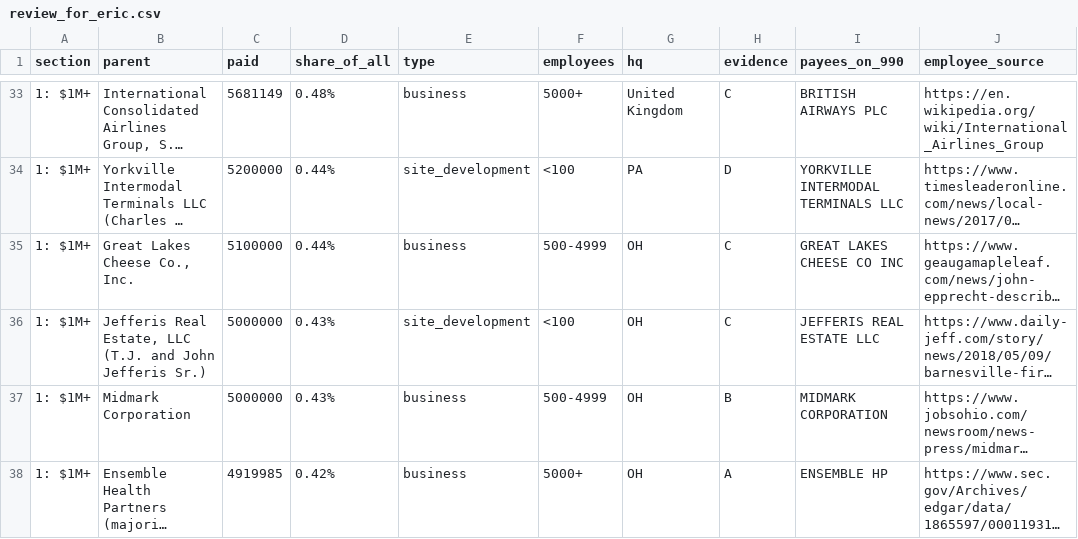
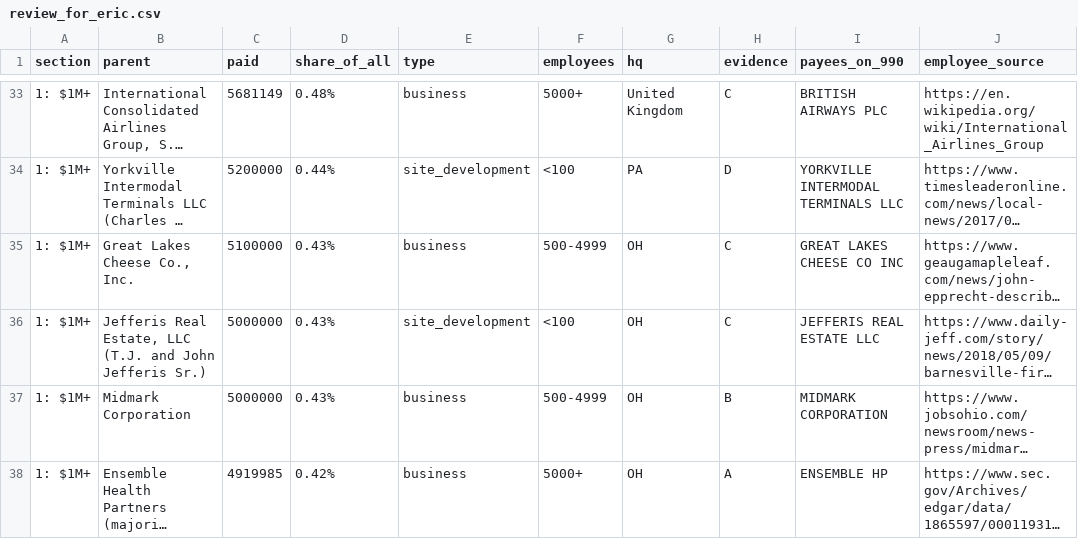
Before and after one commit to Data4ThePeople/JobsOhioSmallBiz, a CSV file: data/review_for_eric.csv, drawn as a sheet; only a part is shown, gaps mark what is left out; long unchanged cells end in …; the diff covers the shown part only; the diff names each change by its address in the sheet, - before the commit and + after, or states it on an @@ line.

```diff
--- a/data/review_for_eric.csv
+++ b/data/review_for_eric.csv
-D35 (share_of_all): 0.44%
+D35 (share_of_all): 0.43%
```
Also changed, not shown: 5 added rows, 5 removed rows and 5 edited cells elsewhere in this file, 8 other files.
